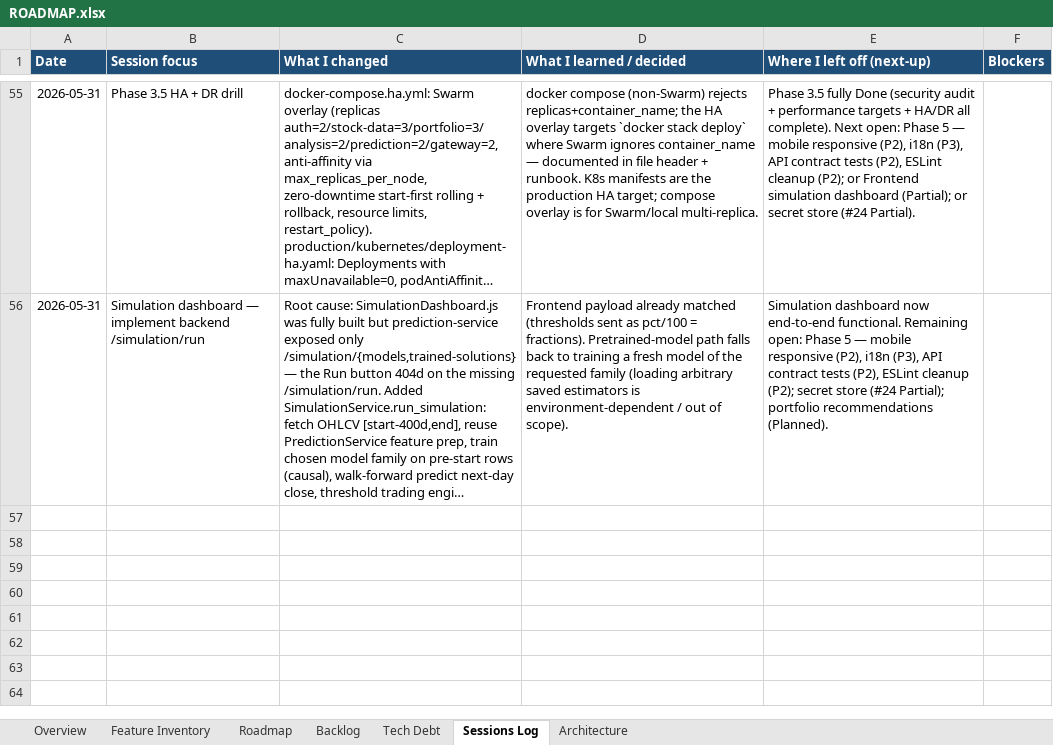
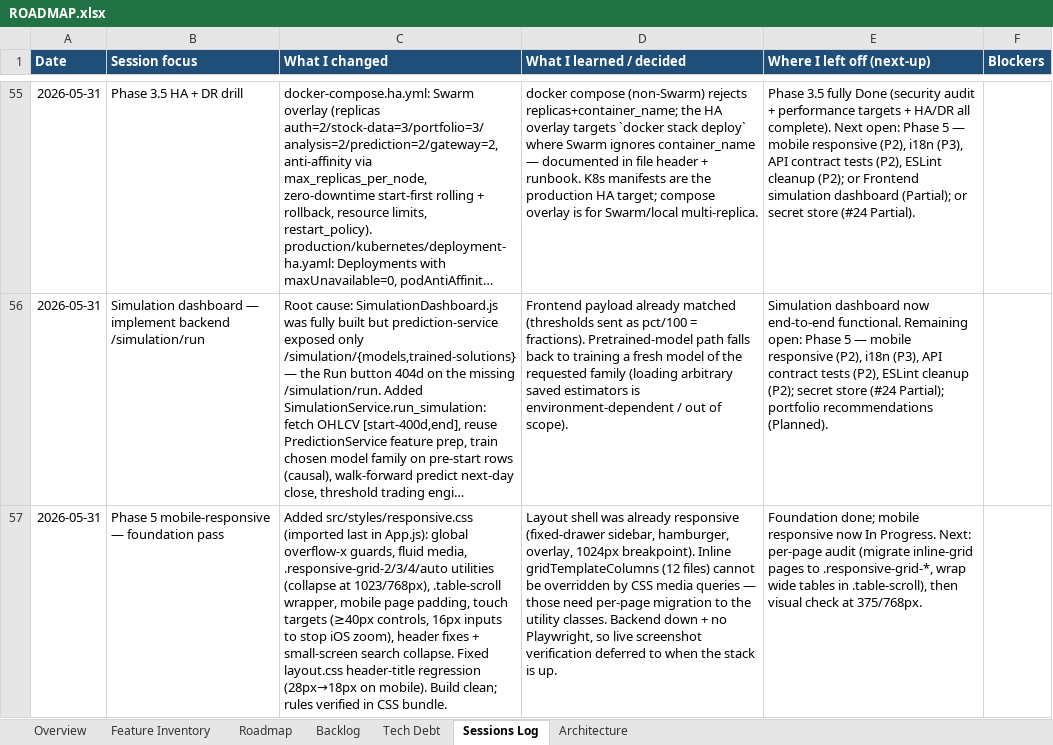
Before and after one commit to Tuanph1970/all_projects, an Excel workbook: stockpredict/ROADMAP.xlsx, sheet Sessions Log, drawn as a sheet; only a part is shown, gaps mark what is left out; long unchanged cells end in …; values as stored, in another font and other column widths than the file's, no borders; the diff names each change by its address in the sheet, - before the commit and + after, or states it on an @@ line.

```diff
--- a/stockpredict/ROADMAP.xlsx (sheet Sessions Log)
+++ b/stockpredict/ROADMAP.xlsx (sheet Sessions Log)
+row 57: 2026-05-31 | Phase 5 mobile-responsive — foundation pass | Added src/styles/responsive.css (imported last in App.js): global overflow-x guards, fluid media, .responsive-grid-2/3/4/auto utilities (collapse at 1023/768px), .table-scroll wrapper, mobile page padding, touch targets (≥40px controls, 16px inputs to stop iOS zoom), header fixes + small-screen search collapse. Fixed layout.css header-title regression (28px→18px on mobile). Build clean; rules verified in CSS bundle. | Layout shell was already responsive (fixed-drawer sidebar, hamburger, overlay, 1024px breakpoint). Inline gridTemplateColumns (12 files) cannot be overridden by CSS media queries — those need per-page migration to the utility classes. Backend down + no Playwright, so live screenshot verification deferred to when the stack is up. | Foundation done; mobile responsive now In Progress. Next: per-page audit (migrate inline-grid pages to .responsive-grid-*, wrap wide tables in .table-scroll), then visual check at 375/768px.
```
Also changed, not shown: sheet Roadmap.
